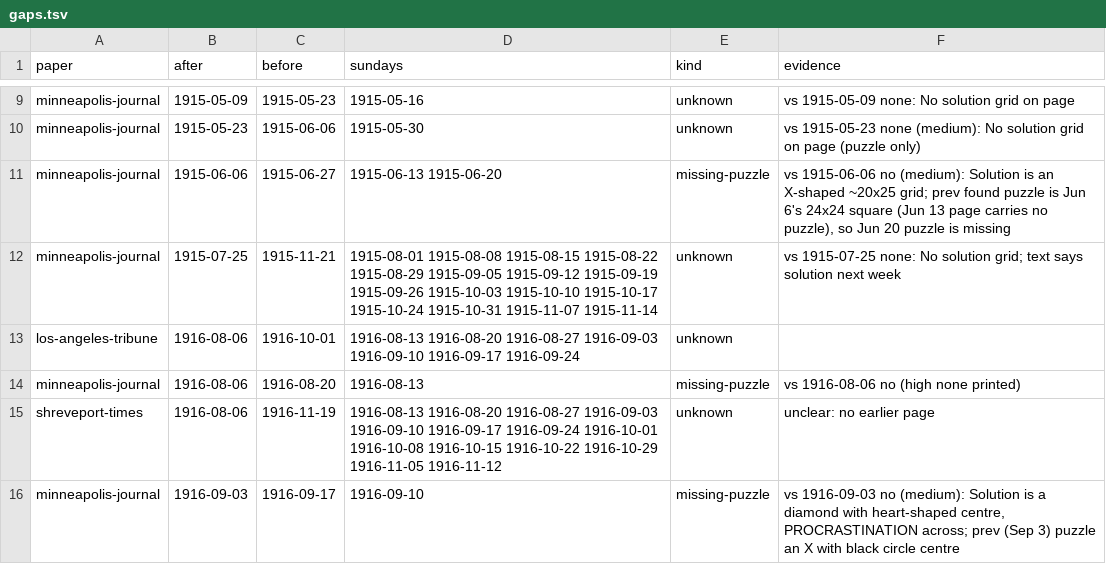
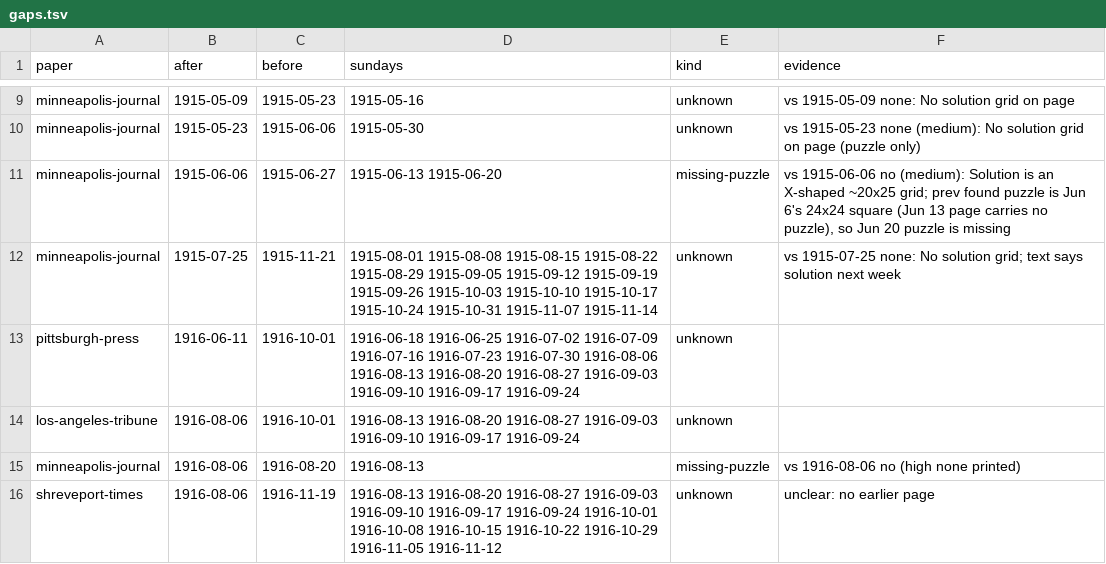
Before and after one commit to EveryPuzzleProject/newyorkworld, a TSV file: gaps.tsv, drawn as a sheet; only a part is shown, gaps mark what is left out; the shorter side is filled out with more unchanged rows.

```diff
--- a/gaps.tsv
+++ b/gaps.tsv
@@ -12,2 +12,3 @@ minneapolis-journal	1915-06-06	1915-06-27	1915-06-13 1915-06-20	missing-puzzle	v
 minneapolis-journal	1915-07-25	1915-11-21	1915-08-01 1915-08-08 1915-08-15 1915-08-22 1915-08-29 1915-09-05 1915-09-12 1915-09-19 1915-09-26 1915-10-03 1915-10-10 1915-10-17 1915-10-24 1915-10-31 1915-11-07 1915-11-14	unknown	vs 1915-07-25 none: No solution grid; text says solution next week
+pittsburgh-press	1916-06-11	1916-10-01	1916-06-18 1916-06-25 1916-07-02 1916-07-09 1916-07-16 1916-07-23 1916-07-30 1916-08-06 1916-08-13 1916-08-20 1916-08-27 1916-09-03 1916-09-10 1916-09-17 1916-09-24	unknown	
 los-angeles-tribune	1916-08-06	1916-10-01	1916-08-13 1916-08-20 1916-08-27 1916-09-03 1916-09-10 1916-09-17 1916-09-24	unknown	
```
Also changed, not shown: printings.tsv, 1 other file.
